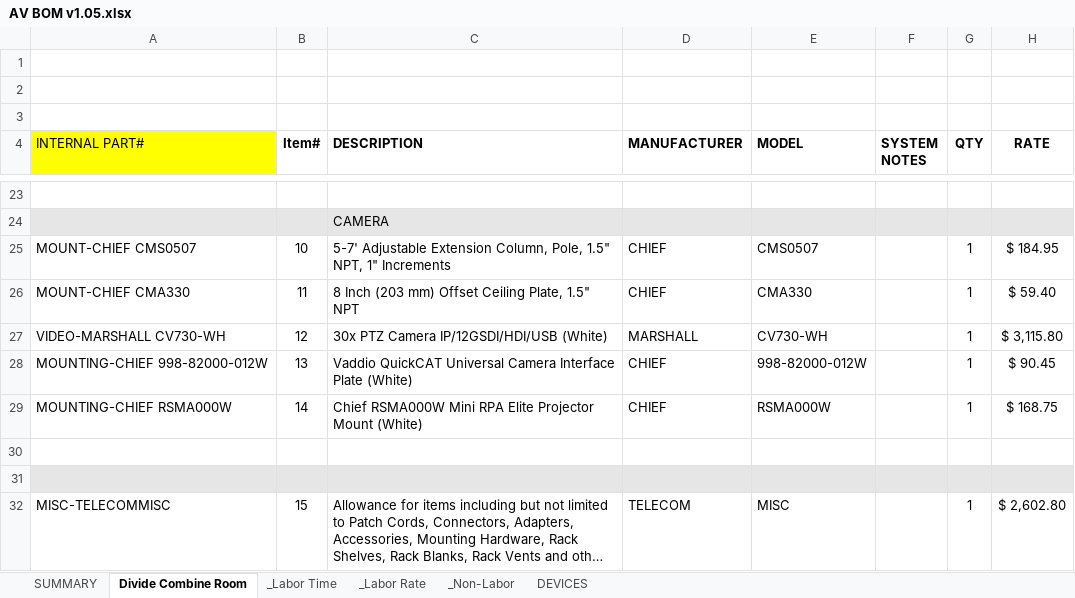
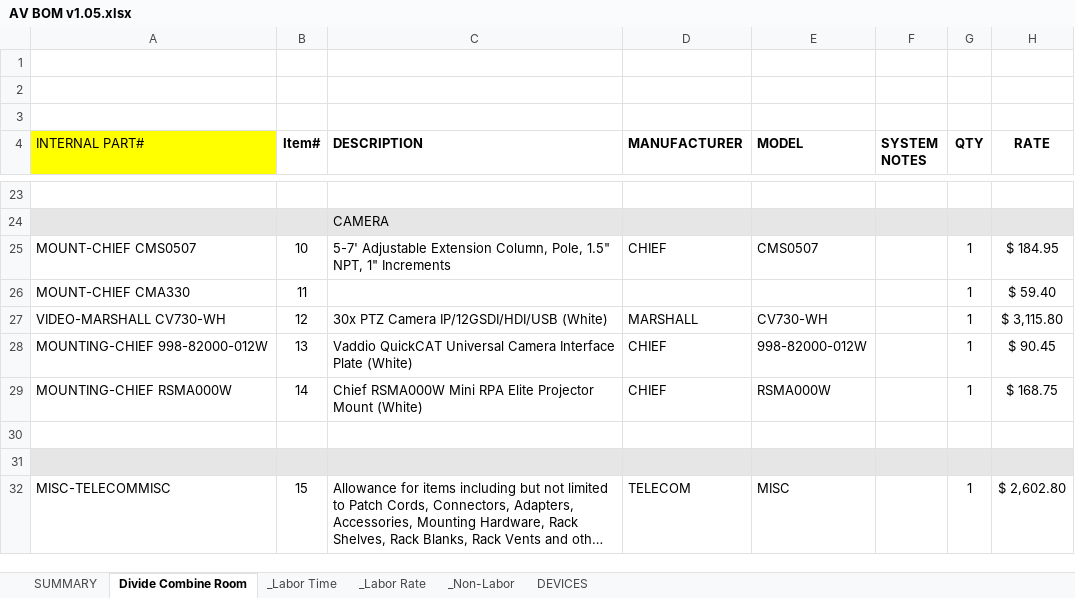
Before and after one commit to bruceb85/av_equipment_list, an Excel workbook: AV BOM/AV BOM v1.05.xlsx, sheet Divide Combine Room, drawn as a sheet; only a part is shown, gaps mark what is left out; long unchanged cells end in …; values as stored, in another font and other column widths than the file's, no borders; conditional formats not drawn; the diff names each change by its address in the sheet, - before the commit and + after, or states it on an @@ line.

```diff
--- a/AV BOM/AV BOM v1.05.xlsx (sheet Divide Combine Room)
+++ b/AV BOM/AV BOM v1.05.xlsx (sheet Divide Combine Room)
-C26 (DESCRIPTION): 8 Inch (203 mm) Offset Ceiling Plate, 1.5" NPT
+C26 (DESCRIPTION): (empty)
-D26 (MANUFACTURER): CHIEF
+D26 (MANUFACTURER): (empty)
-E26 (MODEL): CMA330
+E26 (MODEL): (empty)
```
Also changed, not shown: sheet DEVICES, MASTER AV PRICING.xlsx.
